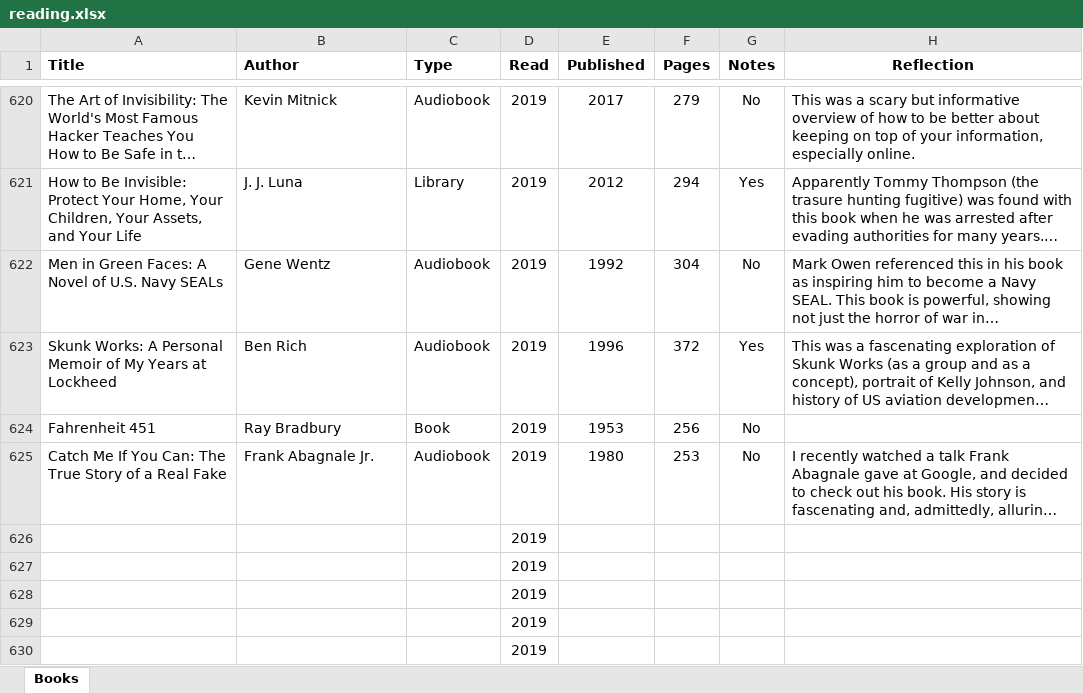
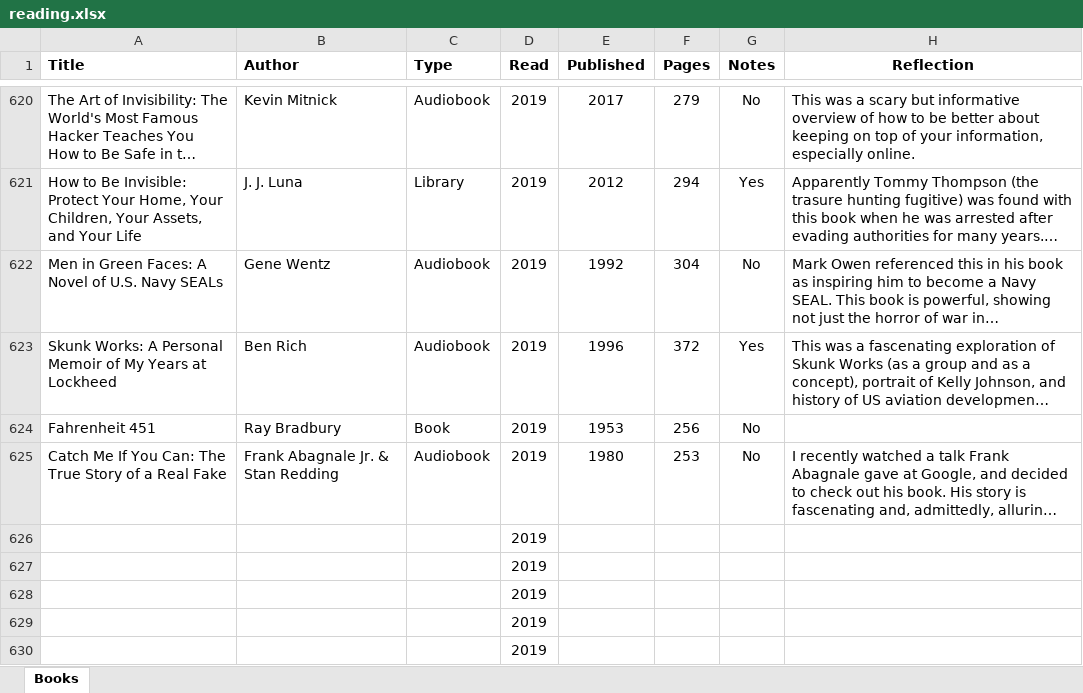
Before and after one commit to mkudija/mkudija.github.io, an Excel workbook: reading/reading.xlsx, sheet Books, drawn as a sheet; only a part is shown, gaps mark what is left out; long unchanged cells end in …; values as stored, in another font and other column widths than the file's, no borders; the diff names each change by its address in the sheet, - before the commit and + after, or states it on an @@ line.

```diff
--- a/reading/reading.xlsx (sheet Books)
+++ b/reading/reading.xlsx (sheet Books)
-B625 (Author): Frank Abagnale Jr.
+B625 (Author): Frank Abagnale Jr. & Stan Redding
```
Also changed, not shown: 2 other files.
